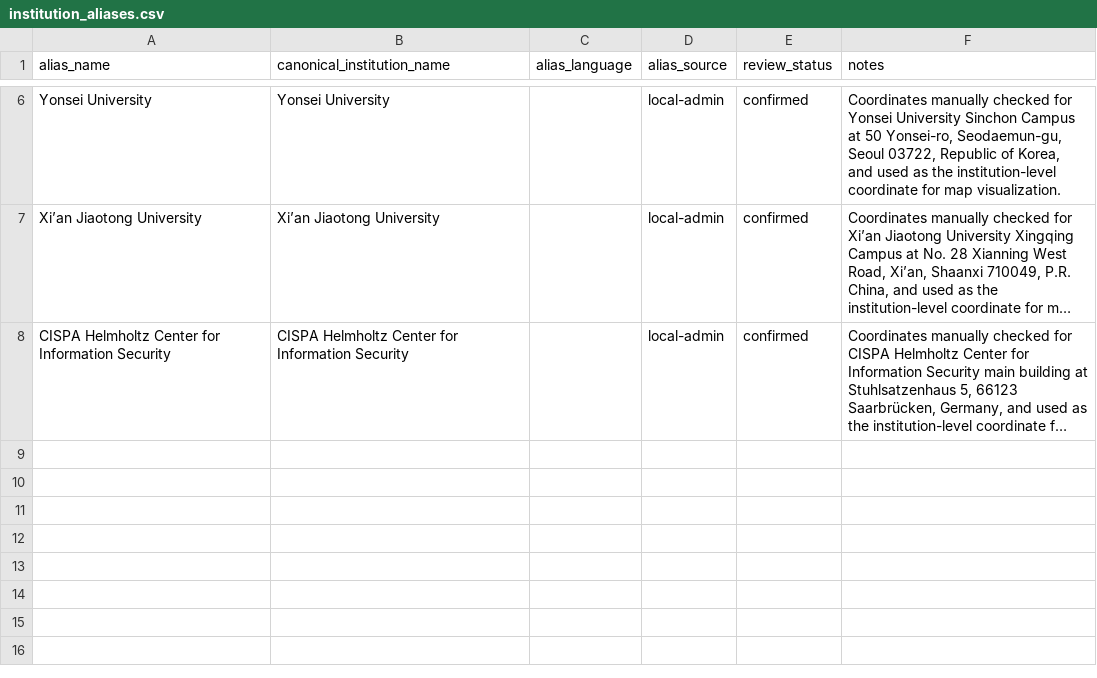
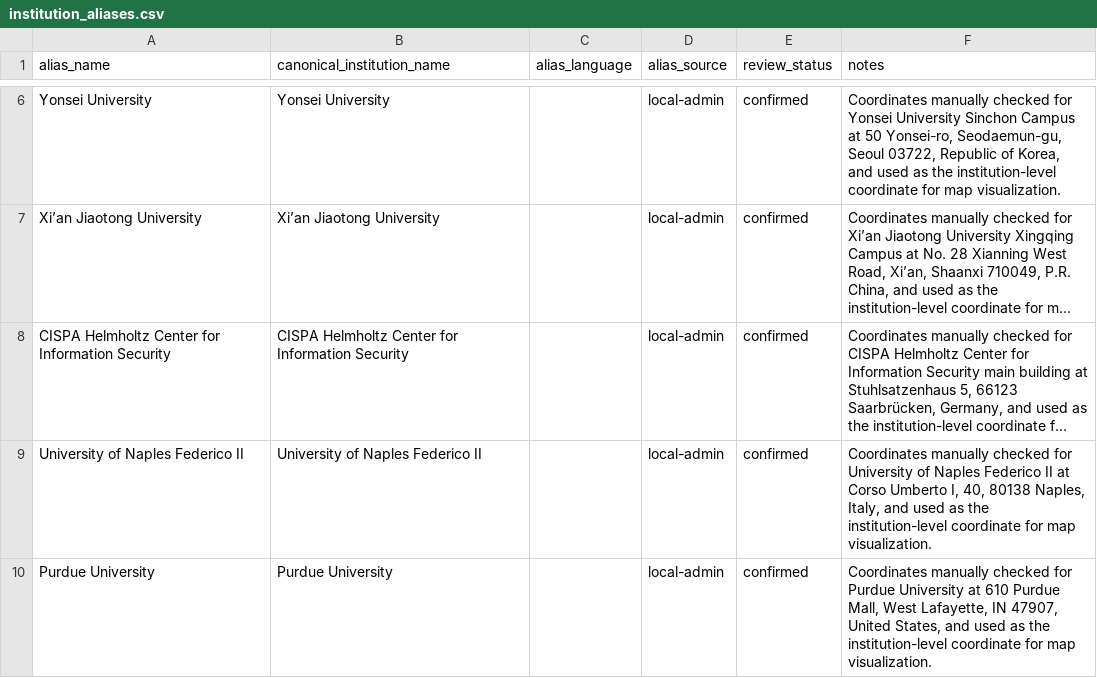
Before and after one commit to meiling-fdu/synthetic-image-research-map, a CSV file: data/curated/institution_aliases.csv, drawn as a sheet; only a part is shown, gaps mark what is left out; long unchanged cells end in …; the diff names each change by its address in the sheet, - before the commit and + after, or states it on an @@ line.

```diff
--- a/data/curated/institution_aliases.csv
+++ b/data/curated/institution_aliases.csv
+row 9: University of Naples Federico II | University of Naples Federico II |  | local-admin | confirmed | Coordinates manually checked for University of Naples Federico II at Corso Umberto I, 40, 80138 Naples, Italy, and used as the institution-level coordinate for map visualization.
+row 10: Purdue University | Purdue University |  | local-admin | confirmed | Coordinates manually checked for Purdue University at 610 Purdue Mall, West Lafayette, IN 47907, United States, and used as the institution-level coordinate for map visualization.
```
Also changed, not shown: data/curated/author_institution_mappings.csv, data/curated/institution_location_review.csv, 6 other files.
